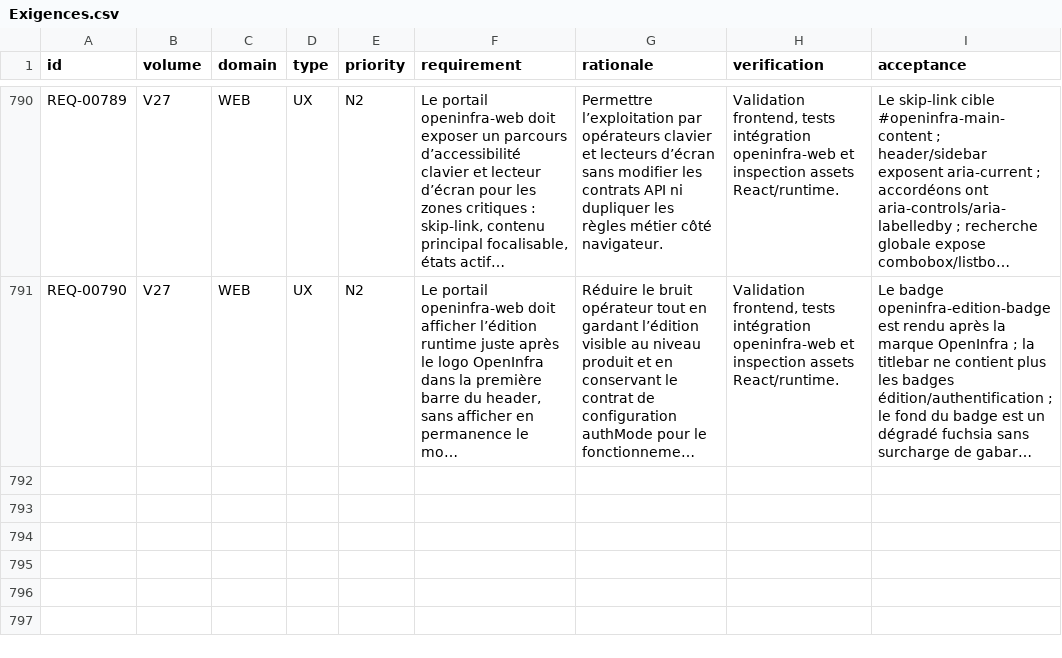
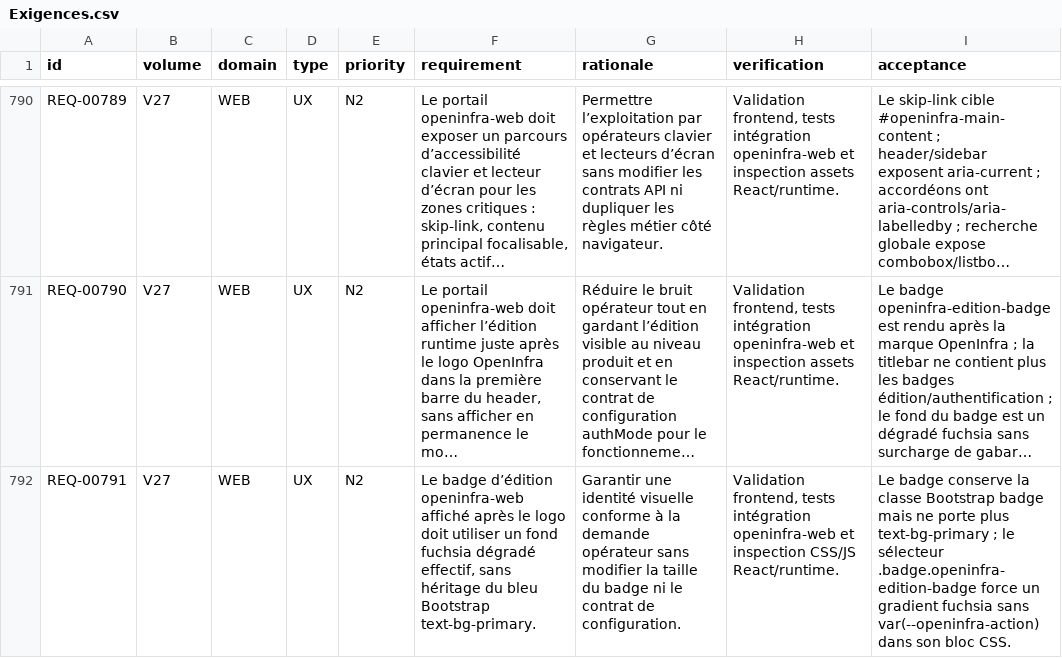
Before and after one commit to irivengroup/openinfra, a CSV file: docs/specifications/OpenInfra-CDC-SFG-STG-v4.8.1/11-Matrices/Exigences.csv, drawn as a sheet; only a part is shown, gaps mark what is left out; long unchanged cells end in …; the diff names each change by its address in the sheet, - before the commit and + after, or states it on an @@ line.

Commit message:
Livraison OpenInfra Python POO v0.29.48

```diff
--- a/docs/specifications/OpenInfra-CDC-SFG-STG-v4.8.1/11-Matrices/Exigences.csv
+++ b/docs/specifications/OpenInfra-CDC-SFG-STG-v4.8.1/11-Matrices/Exigences.csv
+row 792: REQ-00791 | V27 | WEB | UX | N2 | Le badge d’édition openinfra-web affiché après le logo doit utiliser un fond fuchsia dégradé effectif, sans héritage du bleu Bootstrap text-bg-primary. | Garantir une identité visuelle conforme à la demande opérateur sans modifier la taille du badge ni le contrat de configuration. | Validation frontend, tests intégration openinfra-web et inspection CSS/JS React/runtime. | Le badge conserve la classe Bootstrap badge mais ne porte plus text-bg-primary ; le sélecteur .badge.openinfra-edition-badge force un gradient fuchsia sans var(--openinfra-action) dans son bloc CSS.
```
Also changed, not shown: docs/specifications/OpenInfra-CDC-SFG-STG-v4.8.1/11-Matrices/Traceabilite.csv, docs/specifications/OpenInfra-Roadmap-Developpement-v2/09-roadmap-tests-validation.csv, 24 other files.
